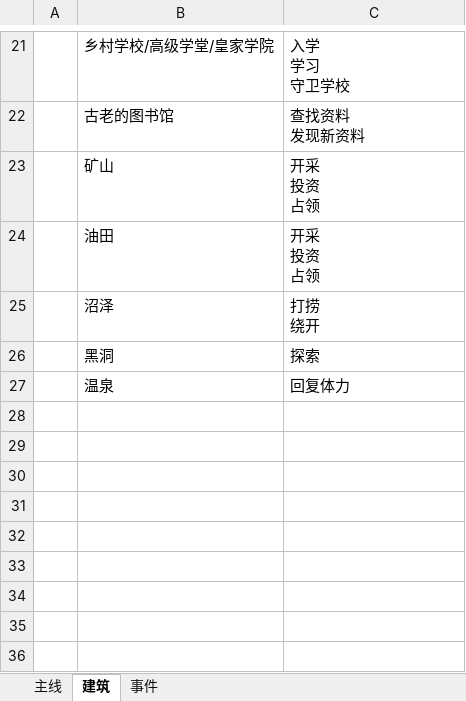
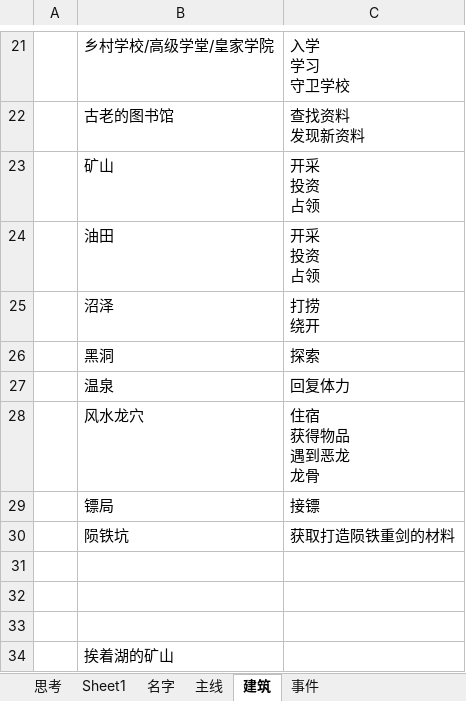
Before and after one commit to angelly/Test, an Excel workbook: 1.xlsx, sheet 建筑, drawn as a sheet; only a part is shown, gaps mark what is left out; values as stored, in another font and other column widths than the file's, no borders; ↵ is a line break in a cell; the diff names each change by its address in the sheet, - before the commit and + after, or states it on an @@ line.

```diff
--- a/1.xlsx (sheet 建筑)
+++ b/1.xlsx (sheet 建筑)
+sheet tab: 思考
+sheet tab: Sheet1
+sheet tab: 名字
+row 28:  | 风水龙穴 | 住宿 ↵ 获得物品 ↵ 遇到恶龙 ↵ 龙骨
+row 29:  | 镖局 | 接镖
+row 30:  | 陨铁坑 | 获取打造陨铁重剑的材料
+row 31: (empty)
+row 32: (empty)
+row 33: (empty)
+row 34:  | 挨着湖的矿山
```
Also changed, not shown: sheet 事件, sheet 主线.
